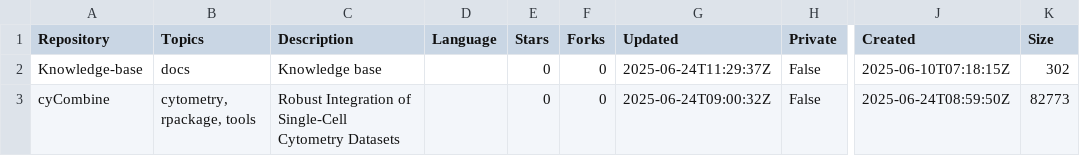
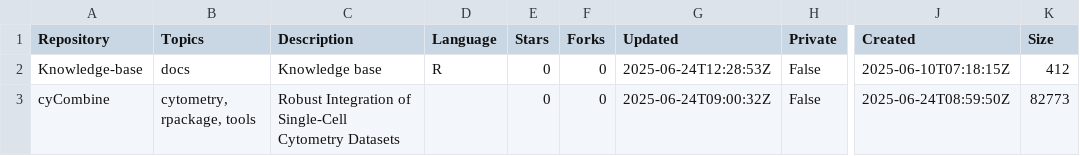
Before and after one commit to immuno-bioinfo/Knowledge-base, a CSV file: assets/data/repositories.csv, drawn as a sheet; only a part is shown, gaps mark what is left out; the diff names each change by its address in the sheet, - before the commit and + after, or states it on an @@ line.

```diff
--- a/assets/data/repositories.csv
+++ b/assets/data/repositories.csv
-D2 (Language): (empty)
+D2 (Language): R
-G2 (Updated): 2025-06-24T11:29:37Z
+G2 (Updated): 2025-06-24T12:28:53Z
-K2 (Size): 302
+K2 (Size): 412
```
